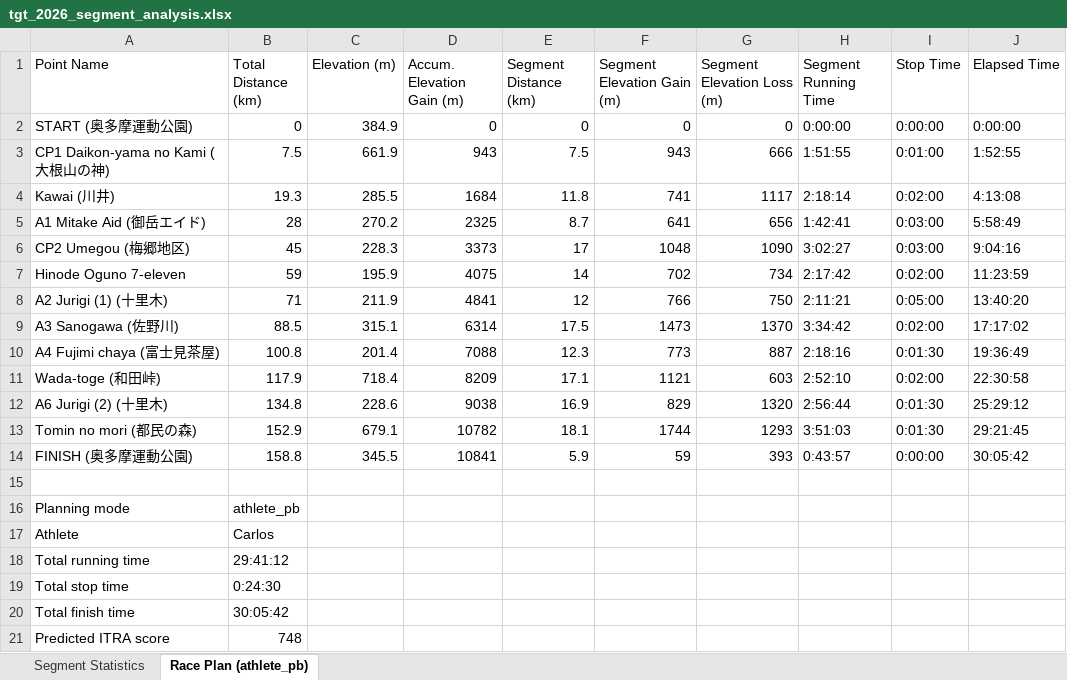
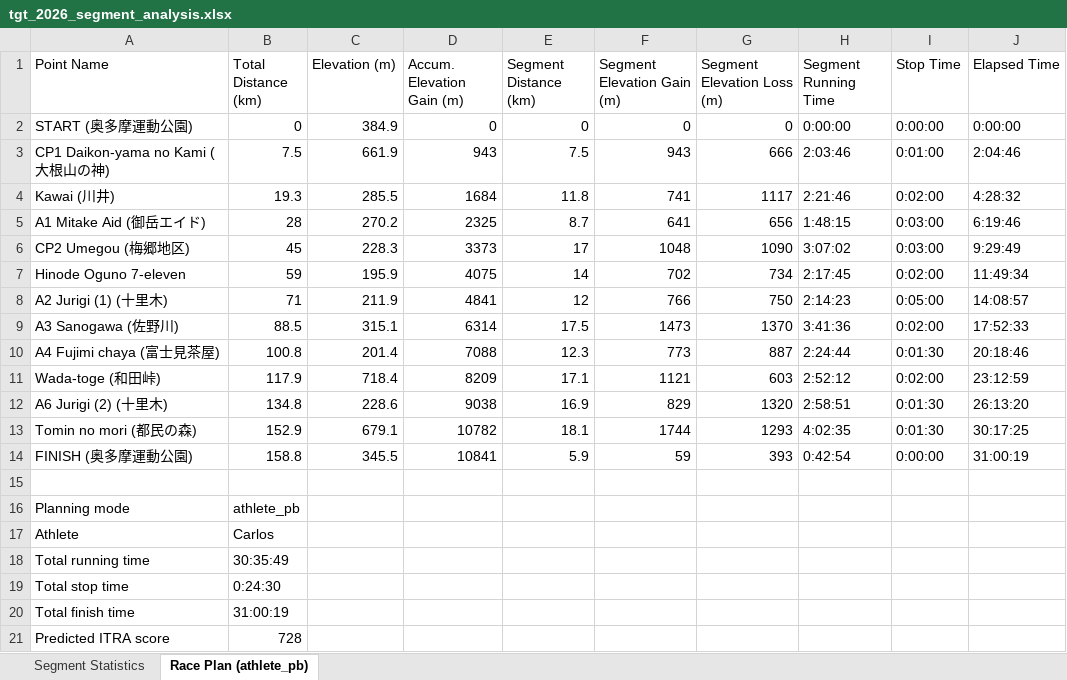
Before and after one commit to yama-asobi-lab/trail-race-planner, an Excel workbook: results/tgt_2026_segment_analysis.xlsx, sheet Race Plan (athlete_pb), drawn as a sheet; values as stored, in another font and other column widths than the file's, no borders; the diff names each change by its address in the sheet, - before the commit and + after, or states it on an @@ line.

```diff
--- a/results/tgt_2026_segment_analysis.xlsx (sheet Race Plan (athlete_pb))
+++ b/results/tgt_2026_segment_analysis.xlsx (sheet Race Plan (athlete_pb))
-H3 (Segment Running Time): 1:51:55
+H3 (Segment Running Time): 2:03:46
-J3 (Elapsed Time): 1:52:55
+J3 (Elapsed Time): 2:04:46
-H4 (Segment Running Time): 2:18:14
+H4 (Segment Running Time): 2:21:46
-J4 (Elapsed Time): 4:13:08
+J4 (Elapsed Time): 4:28:32
-H5 (Segment Running Time): 1:42:41
+H5 (Segment Running Time): 1:48:15
-J5 (Elapsed Time): 5:58:49
+J5 (Elapsed Time): 6:19:46
-H6 (Segment Running Time): 3:02:27
+H6 (Segment Running Time): 3:07:02
-J6 (Elapsed Time): 9:04:16
+J6 (Elapsed Time): 9:29:49
-H7 (Segment Running Time): 2:17:42
+H7 (Segment Running Time): 2:17:45
-J7 (Elapsed Time): 11:23:59
+J7 (Elapsed Time): 11:49:34
-H8 (Segment Running Time): 2:11:21
+H8 (Segment Running Time): 2:14:23
-J8 (Elapsed Time): 13:40:20
+J8 (Elapsed Time): 14:08:57
-H9 (Segment Running Time): 3:34:42
+H9 (Segment Running Time): 3:41:36
-J9 (Elapsed Time): 17:17:02
+J9 (Elapsed Time): 17:52:33
-H10 (Segment Running Time): 2:18:16
+H10 (Segment Running Time): 2:24:44
-J10 (Elapsed Time): 19:36:49
+J10 (Elapsed Time): 20:18:46
-H11 (Segment Running Time): 2:52:10
+H11 (Segment Running Time): 2:52:12
-J11 (Elapsed Time): 22:30:58
+J11 (Elapsed Time): 23:12:59
-H12 (Segment Running Time): 2:56:44
+H12 (Segment Running Time): 2:58:51
-J12 (Elapsed Time): 25:29:12
+J12 (Elapsed Time): 26:13:20
-H13 (Segment Running Time): 3:51:03
+H13 (Segment Running Time): 4:02:35
-J13 (Elapsed Time): 29:21:45
+J13 (Elapsed Time): 30:17:25
-H14 (Segment Running Time): 0:43:57
+H14 (Segment Running Time): 0:42:54
-J14 (Elapsed Time): 30:05:42
+J14 (Elapsed Time): 31:00:19
-B18 (Total Distance (km)): 29:41:12
+B18 (Total Distance (km)): 30:35:49
-B20 (Total Distance (km)): 30:05:42
+B20 (Total Distance (km)): 31:00:19
-B21 (Total Distance (km)): 748
+B21 (Total Distance (km)): 728
```
Also changed, not shown: 8 other files.
